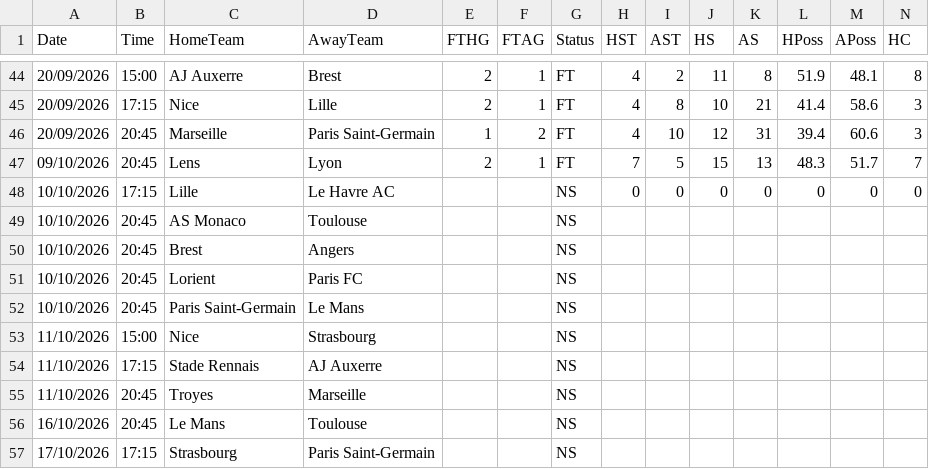
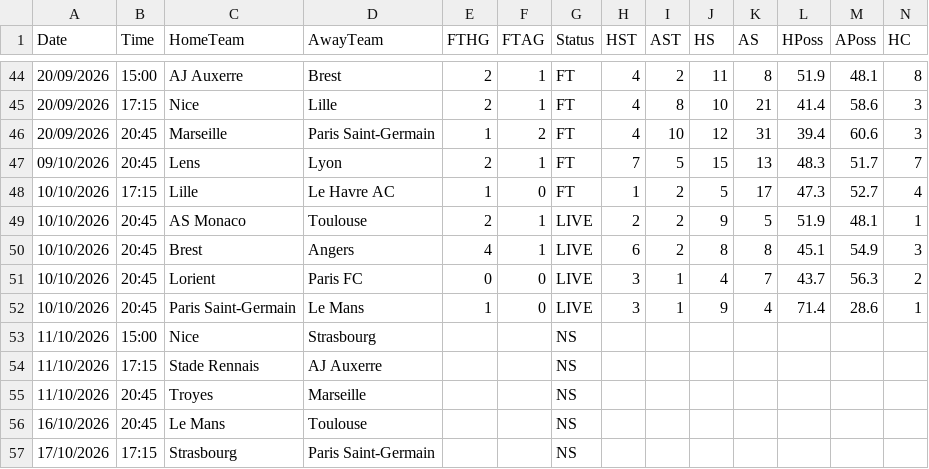
Before and after one commit to yorsbedoya-ui/pizarra-de-pronosticos, a CSV file: data/live/F1.csv, drawn as a sheet; only a part is shown, gaps mark what is left out; removed rows and columns are numbered as before the commit, all else as after; rows hold the shown columns only; the diff names each change by its address in the sheet, - before the commit and + after, or states it on an @@ line.

```diff
--- a/data/live/F1.csv
+++ b/data/live/F1.csv
-row 48: 10/10/2026 | 17:15 | Lille | Le Havre AC |  |  | NS | 0 | 0 | 0 | 0 | 0 | 0 | 0
-row 49: 10/10/2026 | 20:45 | AS Monaco | Toulouse |  |  | NS
-row 50: 10/10/2026 | 20:45 | Brest | Angers |  |  | NS
-row 51: 10/10/2026 | 20:45 | Lorient | Paris FC |  |  | NS
-row 52: 10/10/2026 | 20:45 | Paris Saint-Germain | Le Mans |  |  | NS
+row 48: 10/10/2026 | 17:15 | Lille | Le Havre AC | 1 | 0 | FT | 1 | 2 | 5 | 17 | 47.3 | 52.7 | 4
+row 49: 10/10/2026 | 20:45 | AS Monaco | Toulouse | 2 | 1 | LIVE | 2 | 2 | 9 | 5 | 51.9 | 48.1 | 1
+row 50: 10/10/2026 | 20:45 | Brest | Angers | 4 | 1 | LIVE | 6 | 2 | 8 | 8 | 45.1 | 54.9 | 3
+row 51: 10/10/2026 | 20:45 | Lorient | Paris FC | 0 | 0 | LIVE | 3 | 1 | 4 | 7 | 43.7 | 56.3 | 2
+row 52: 10/10/2026 | 20:45 | Paris Saint-Germain | Le Mans | 1 | 0 | LIVE | 3 | 1 | 9 | 4 | 71.4 | 28.6 | 1
```
Also changed, not shown: data/live/E0.csv, data/live/I1.csv, 6 other files.
